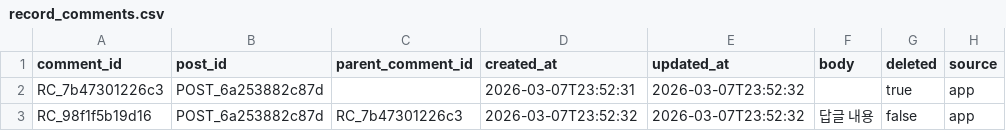
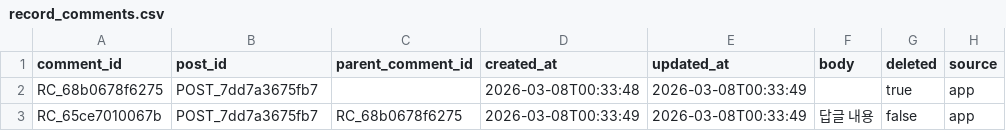
Before and after one commit to jy1559/BassOS, a CSV file: app/data/record_comments.csv, drawn as a sheet.

```diff
--- a/app/data/record_comments.csv
+++ b/app/data/record_comments.csv
@@ -1,3 +1,3 @@
 comment_id,post_id,parent_comment_id,created_at,updated_at,body,deleted,source
-RC_7b47301226c3,POST_6a253882c87d,,2026-03-07T23:52:31,2026-03-07T23:52:32,,true,app
-RC_98f1f5b19d16,POST_6a253882c87d,RC_7b47301226c3,2026-03-07T23:52:32,2026-03-07T23:52:32,답글 내용,false,app
+RC_68b0678f6275,POST_7dd7a3675fb7,,2026-03-08T00:33:48,2026-03-08T00:33:49,,true,app
+RC_65ce7010067b,POST_7dd7a3675fb7,RC_68b0678f6275,2026-03-08T00:33:49,2026-03-08T00:33:49,답글 내용,false,app
```
Also changed, not shown: app/data/quests.csv, app/data/record_attachments.csv, 14 other files.
